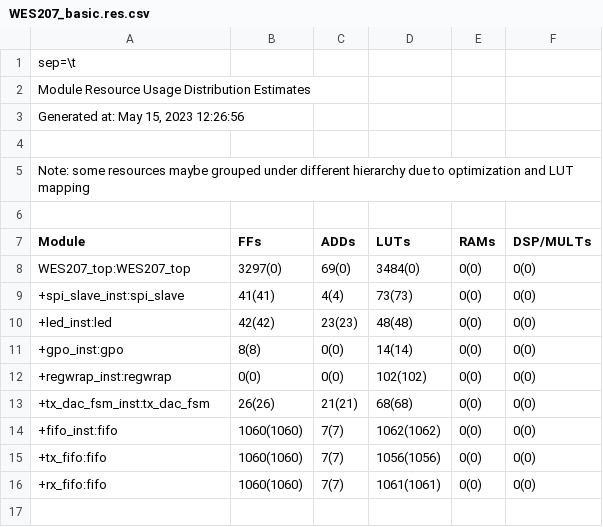
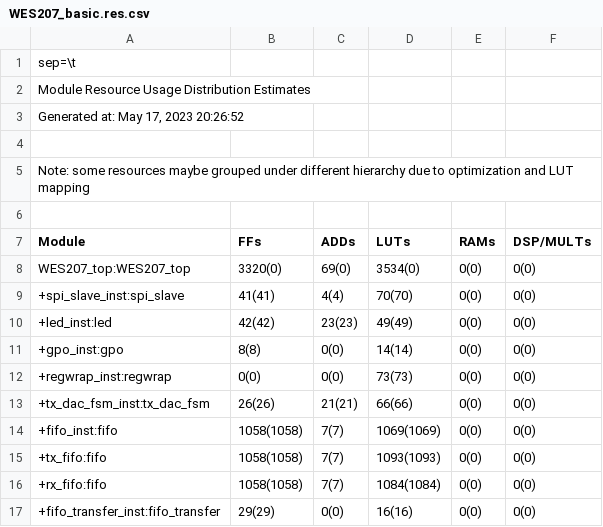
Before and after one commit to jaycordaro/WES207, a CSV file: rtl/WES207_basic/outflow/WES207_basic.res.csv, drawn as a sheet; the diff names each change by its address in the sheet, - before the commit and + after, or states it on an @@ line.

Commit message:
FIFO loopback demo

```diff
--- a/rtl/WES207_basic/outflow/WES207_basic.res.csv
+++ b/rtl/WES207_basic/outflow/WES207_basic.res.csv
-A3 (Module): Generated at: May 15, 2023 12:26:56
+A3 (Module): Generated at: May 17, 2023 20:26:52
-B8 (FFs): 3297(0)
+B8 (FFs): 3320(0)
-D8 (LUTs): 3484(0)
+D8 (LUTs): 3534(0)
-D9 (LUTs): 73(73)
+D9 (LUTs): 70(70)
-D10 (LUTs): 48(48)
+D10 (LUTs): 49(49)
-D12 (LUTs): 102(102)
+D12 (LUTs): 73(73)
-D13 (LUTs): 68(68)
+D13 (LUTs): 66(66)
-B14:B16 (FFs): 1060(1060)
+B14:B16 (FFs): 1058(1058)
-D14 (LUTs): 1062(1062)
+D14 (LUTs): 1069(1069)
-D15 (LUTs): 1056(1056)
+D15 (LUTs): 1093(1093)
-D16 (LUTs): 1061(1061)
+D16 (LUTs): 1084(1084)
+row 17: +fifo_transfer_inst:fifo_transfer | 29(29) | 0(0) | 16(16) | 0(0) | 0(0)
```
Also changed, not shown: rtl/WES207_basic/outflow/WES207_basic.interface.csv, rtl/WES207_basic/outflow/WES207_basic.pinout.csv, 44 other files.
